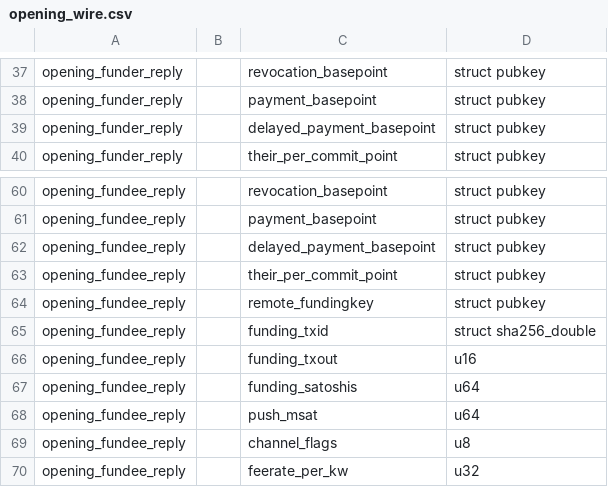
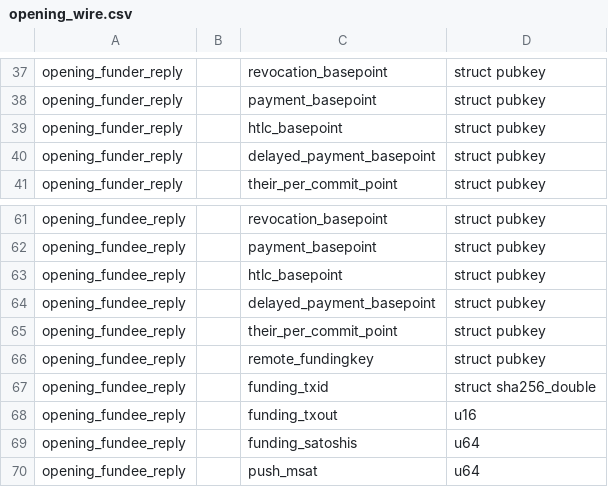
Before and after one commit to ElementsProject/lightning, a CSV file: openingd/opening_wire.csv, drawn as a sheet; only a part is shown, gaps mark what is left out; the shorter side is filled out with more unchanged rows.

Commit message:
subdaemons: pass back and forth the htlc points.
Openingd sets it to the same as the payment point for the remote side.

Signed-off-by: Rusty Russell <rusty@rustcorp.com.au>

```diff
--- a/openingd/opening_wire.csv
+++ b/openingd/opening_wire.csv
@@ -38,2 +38,3 @@ opening_funder_reply,,revocation_basepoint,struct pubkey
 opening_funder_reply,,payment_basepoint,struct pubkey
+opening_funder_reply,,htlc_basepoint,struct pubkey
 opening_funder_reply,,delayed_payment_basepoint,struct pubkey
@@ -61,2 +62,3 @@ opening_fundee_reply,,revocation_basepoint,struct pubkey
 opening_fundee_reply,,payment_basepoint,struct pubkey
+opening_fundee_reply,,htlc_basepoint,struct pubkey
 opening_fundee_reply,,delayed_payment_basepoint,struct pubkey
```
Also changed, not shown: channeld/channel_wire.csv, onchaind/onchain_wire.csv, 4 other files.
